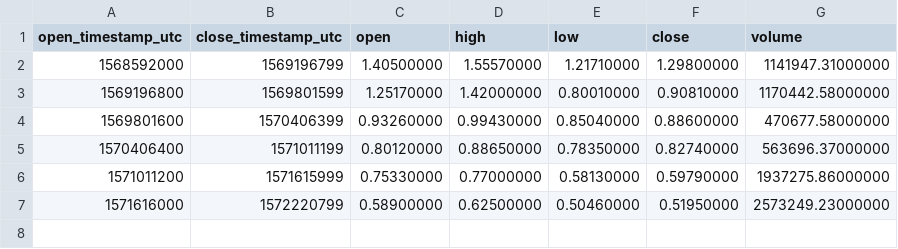
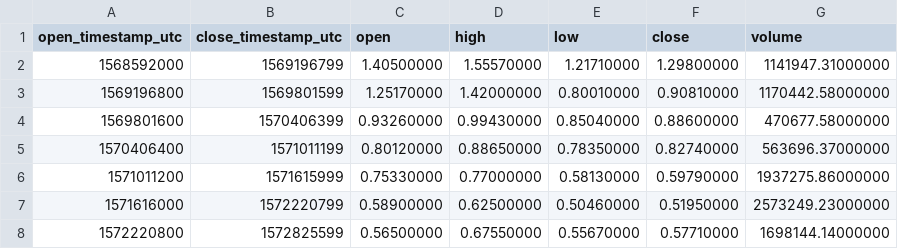
Before and after one commit to cryptobigbro/binance-BEAMUSDT, a CSV file: binance-BEAMUSDT-1w.csv, drawn as a sheet.

```diff
--- a/binance-BEAMUSDT-1w.csv
+++ b/binance-BEAMUSDT-1w.csv
@@ -7 +7,2 @@ open_timestamp_utc,close_timestamp_utc,open,high,low,close,volume
 1571616000,1572220799,0.58900000,0.62500000,0.50460000,0.51950000,2573249.23000000
+1572220800,1572825599,0.56500000,0.67550000,0.55670000,0.57710000,1698144.14000000
```
Also changed, not shown: binance-BEAMUSDT-1d.csv, binance-BEAMUSDT-1h.csv.
